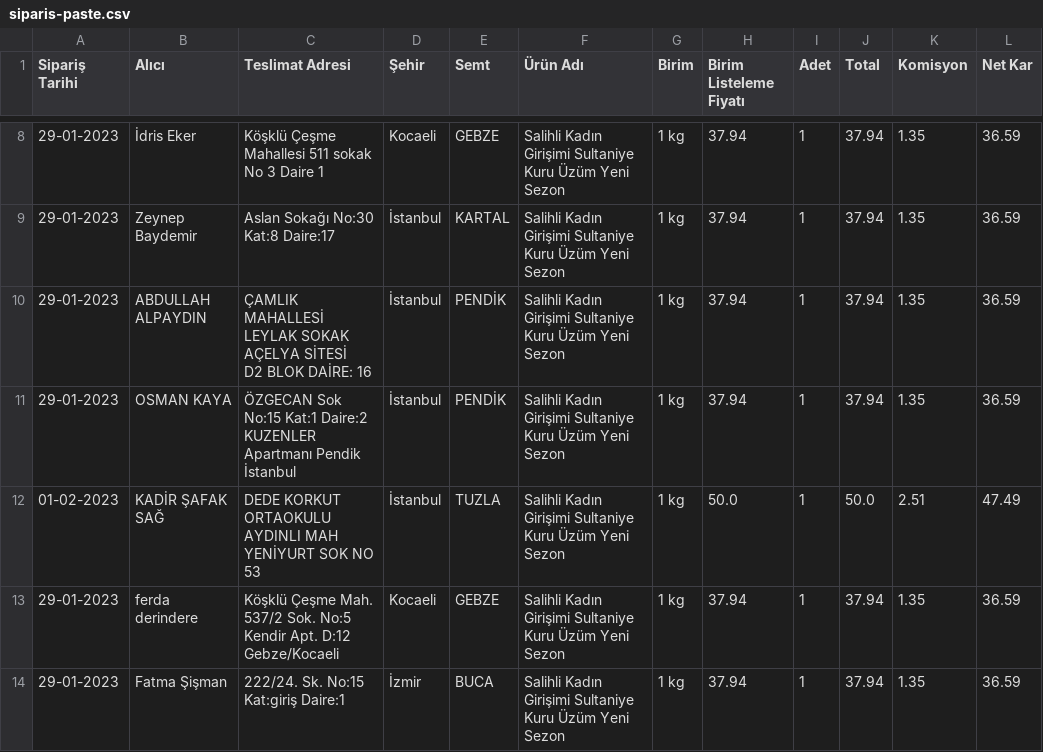
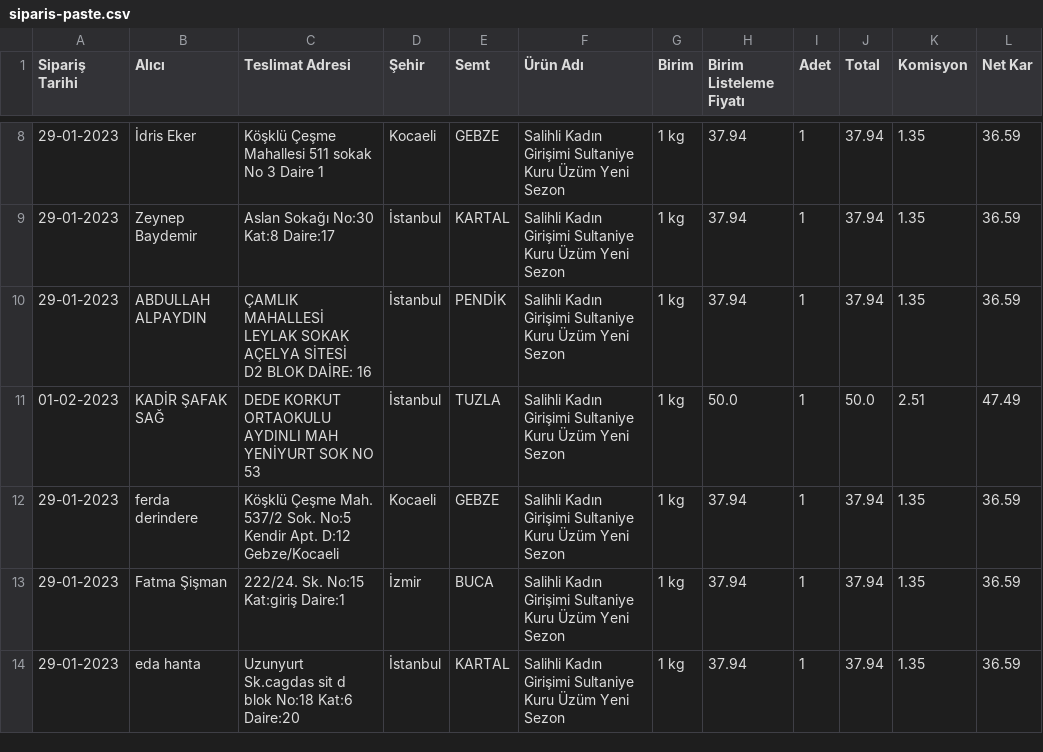
Before and after one commit to alperade/data-raisin-price-analysis, a CSV file: siparis-paste.csv, drawn as a sheet; only a part is shown, gaps mark what is left out; the shorter side is filled out with more unchanged rows; the diff names each change by its address in the sheet, - before the commit and + after, or states it on an @@ line.

Commit message:
clean up

```diff
--- a/siparis-paste.csv
+++ b/siparis-paste.csv
-row 11: 29-01-2023 | OSMAN KAYA | ÖZGECAN Sok No:15 Kat:1 Daire:2 KUZENLER Apartmanı Pendik İstanbul | İstanbul | PENDİK | Salihli Kadın Girişimi Sultaniye Kuru Üzüm Yeni Sezon | 1 kg | 37.94 | 1 | 37.94 | 1.35 | 36.59
```
